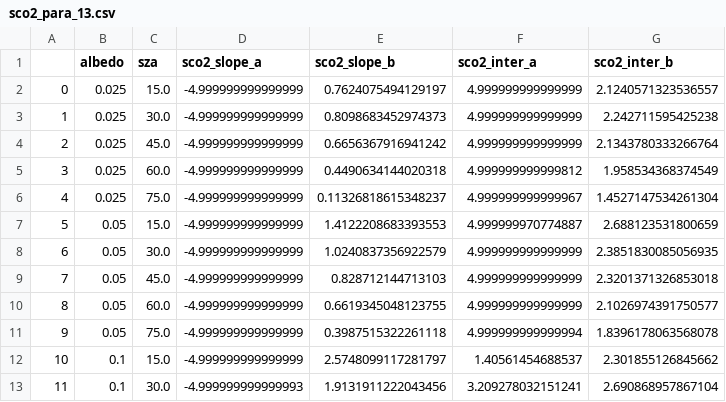
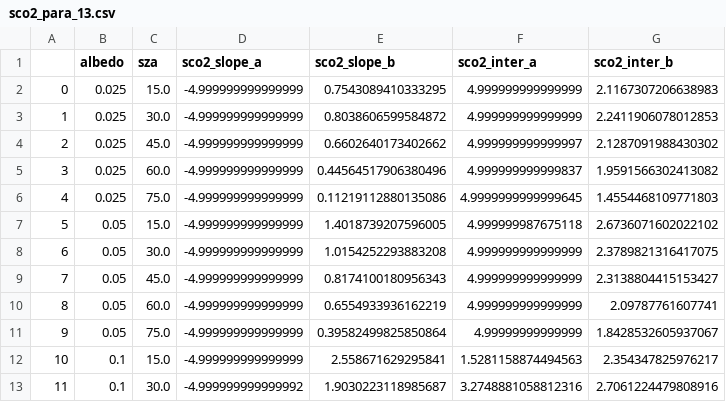
Before and after one commit to ywchen-tw/OCO2, a CSV file: analysis/sco2_para_13.csv, drawn as a sheet; only a part is shown; the diff covers the shown part only.

```diff
--- a/analysis/sco2_para_13.csv
+++ b/analysis/sco2_para_13.csv
@@ -1,13 +1,13 @@
 ,albedo,sza,sco2_slope_a,sco2_slope_b,sco2_inter_a,sco2_inter_b
-0,0.025,15.0,-4.999999999999999,0.7624075494129197,4.999999999999999,2.1240571323536557
-1,0.025,30.0,-4.999999999999999,0.8098683452974373,4.999999999999999,2.242711595425238
-2,0.025,45.0,-4.999999999999999,0.6656367916941242,4.999999999999999,2.1343780333266764
-3,0.025,60.0,-4.999999999999999,0.4490634144020318,4.999999999999812,1.958534368374549
-4,0.025,75.0,-4.999999999999999,0.11326818615348237,4.999999999999967,1.4527147534261304
-5,0.05,15.0,-4.999999999999999,1.4122208683393553,4.999999970774887,2.688123531800659
-6,0.05,30.0,-4.999999999999999,1.0240837356922579,4.999999999999999,2.3851830085056935
-7,0.05,45.0,-4.999999999999999,0.828712144713103,4.999999999999999,2.3201371326853018
-8,0.05,60.0,-4.999999999999999,0.6619345048123755,4.999999999999999,2.1026974391750577
-9,0.05,75.0,-4.999999999999999,0.3987515322261118,4.999999999999994,1.8396178063568078
-10,0.1,15.0,-4.999999999999999,2.5748099117281797,1.40561454688537,2.301855126845662
-11,0.1,30.0,-4.999999999999993,1.9131911222043456,3.209278032151241,2.690868957867104
+0,0.025,15.0,-4.999999999999999,0.7543089410333295,4.999999999999999,2.1167307206638983
+1,0.025,30.0,-4.999999999999999,0.8038606599584872,4.999999999999999,2.2411906078012853
+2,0.025,45.0,-4.999999999999999,0.6602640173402662,4.999999999999997,2.1287091988430302
+3,0.025,60.0,-4.999999999999999,0.44564517906380496,4.999999999999837,1.9591566302413082
+4,0.025,75.0,-4.999999999999999,0.11219112880135086,4.9999999999999645,1.4554468109771803
+5,0.05,15.0,-4.999999999999999,1.4018739207596005,4.999999987675118,2.6736071602022102
+6,0.05,30.0,-4.999999999999999,1.0154252293883208,4.999999999999999,2.3789821316417075
+7,0.05,45.0,-4.999999999999999,0.8174100180956343,4.999999999999999,2.3138804415153427
+8,0.05,60.0,-4.999999999999999,0.6554933936162219,4.999999999999999,2.09787761607741
+9,0.05,75.0,-4.999999999999999,0.39582499825850864,4.99999999999999,1.8428532605937067
+10,0.1,15.0,-4.999999999999999,2.558671629295841,1.5281158874494563,2.354347825976217
+11,0.1,30.0,-4.999999999999992,1.9030223118985687,3.2748881058812316,2.7061224479808916
```
Also changed, not shown: 127 edited cells elsewhere in this file, analysis/central_asia_2_footprint_cld_distance.csv, analysis/o2a_para_13.csv, 21 other files.
